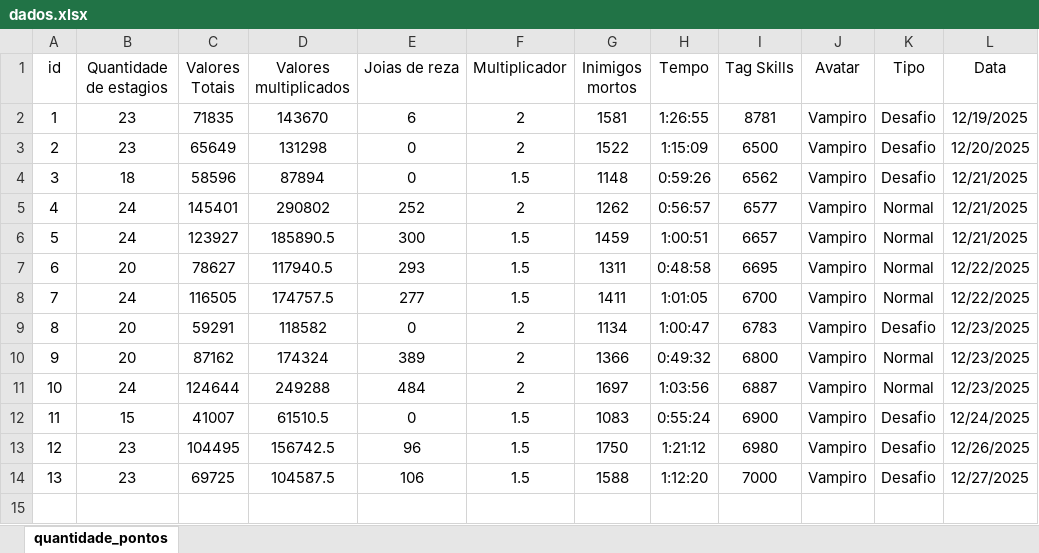
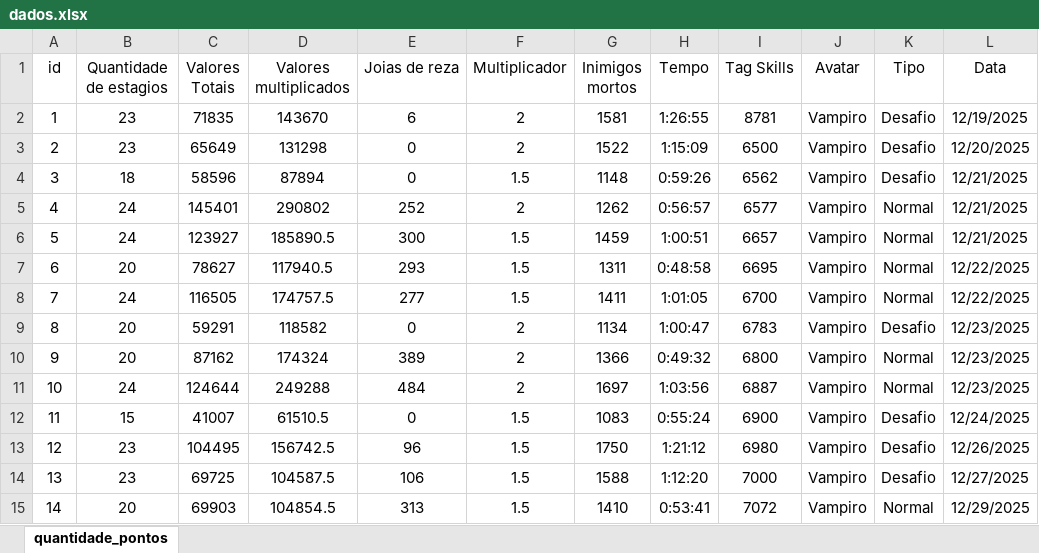
Before and after one commit to Edbbioeco/dungeon_slasher, an Excel workbook: dados.xlsx, sheet quantidade_pontos, drawn as a sheet; values as stored, in another font and other column widths than the file's, no borders; the diff names each change by its address in the sheet, - before the commit and + after, or states it on an @@ line.

Commit message:
Atualização dos dados: 28.12.2025 20:04

```diff
--- a/dados.xlsx (sheet quantidade_pontos)
+++ b/dados.xlsx (sheet quantidade_pontos)
+row 15: 14 | 20 | 69903 | 104854.5 | 313 | 1.5 | 1410 | 0:53:41 | 7072 | Vampiro | Normal | 12/29/2025
```
